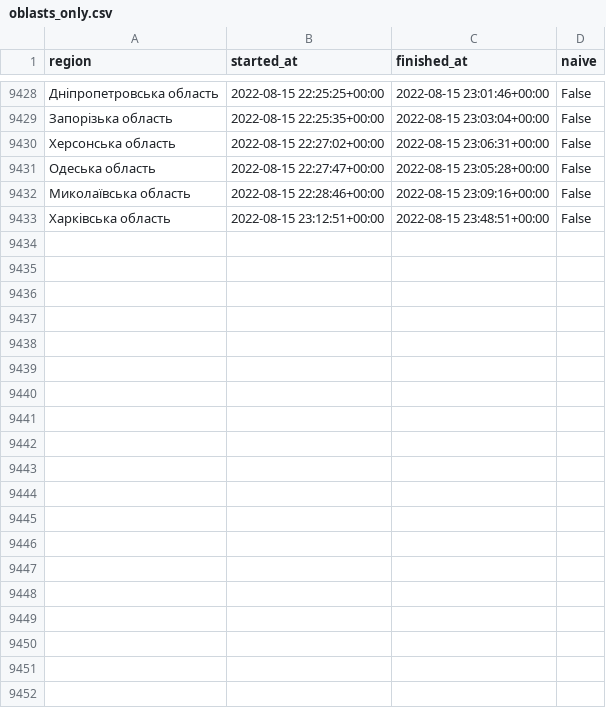
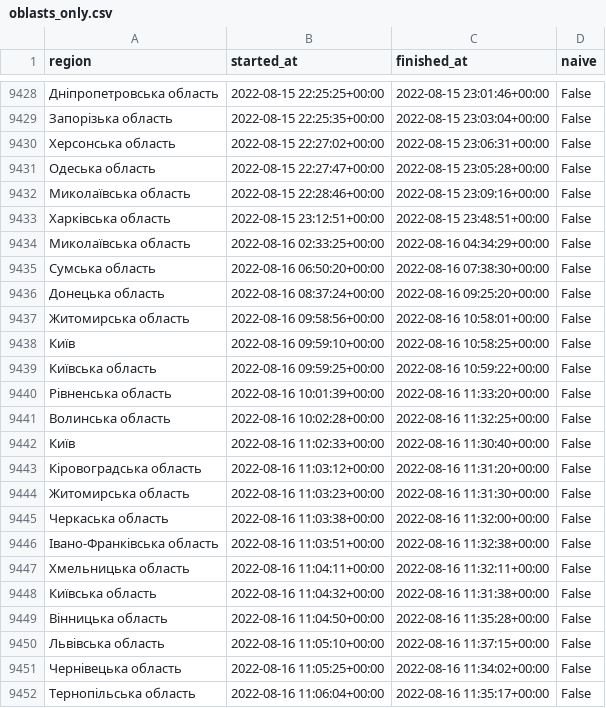
Before and after one commit to Vadimkin/ukrainian-air-raid-sirens-dataset, a CSV file: datasets/oblasts_only.csv, drawn as a sheet; only a part is shown, gaps mark what is left out; the diff covers the shown part only; the diff names each change by its address in the sheet, - before the commit and + after, or states it on an @@ line.

```diff
--- a/datasets/oblasts_only.csv
+++ b/datasets/oblasts_only.csv
+row 9434: Миколаївська область | 2022-08-16 02:33:25+00:00 | 2022-08-16 04:34:29+00:00 | False
+row 9435: Сумська область | 2022-08-16 06:50:20+00:00 | 2022-08-16 07:38:30+00:00 | False
+row 9436: Донецька область | 2022-08-16 08:37:24+00:00 | 2022-08-16 09:25:20+00:00 | False
+row 9437: Житомирська область | 2022-08-16 09:58:56+00:00 | 2022-08-16 10:58:01+00:00 | False
+row 9438: Київ | 2022-08-16 09:59:10+00:00 | 2022-08-16 10:58:25+00:00 | False
+row 9439: Київська область | 2022-08-16 09:59:25+00:00 | 2022-08-16 10:59:22+00:00 | False
+row 9440: Рівненська область | 2022-08-16 10:01:39+00:00 | 2022-08-16 11:33:20+00:00 | False
+row 9441: Волинська область | 2022-08-16 10:02:28+00:00 | 2022-08-16 11:32:25+00:00 | False
+row 9442: Київ | 2022-08-16 11:02:33+00:00 | 2022-08-16 11:30:40+00:00 | False
+row 9443: Кіровоградська область | 2022-08-16 11:03:12+00:00 | 2022-08-16 11:31:20+00:00 | False
+row 9444: Житомирська область | 2022-08-16 11:03:23+00:00 | 2022-08-16 11:31:30+00:00 | False
+row 9445: Черкаська область | 2022-08-16 11:03:38+00:00 | 2022-08-16 11:32:00+00:00 | False
+row 9446: Івано-Франківська область | 2022-08-16 11:03:51+00:00 | 2022-08-16 11:32:38+00:00 | False
+row 9447: Хмельницька область | 2022-08-16 11:04:11+00:00 | 2022-08-16 11:32:11+00:00 | False
+row 9448: Київська область | 2022-08-16 11:04:32+00:00 | 2022-08-16 11:31:38+00:00 | False
+row 9449: Вінницька область | 2022-08-16 11:04:50+00:00 | 2022-08-16 11:35:28+00:00 | False
+row 9450: Львівська область | 2022-08-16 11:05:10+00:00 | 2022-08-16 11:37:15+00:00 | False
+row 9451: Чернівецька область | 2022-08-16 11:05:25+00:00 | 2022-08-16 11:34:02+00:00 | False
+row 9452: Тернопільська область | 2022-08-16 11:06:04+00:00 | 2022-08-16 11:35:17+00:00 | False
```
Also changed, not shown: 22 added rows elsewhere in this file, datasets/full_data.csv.
